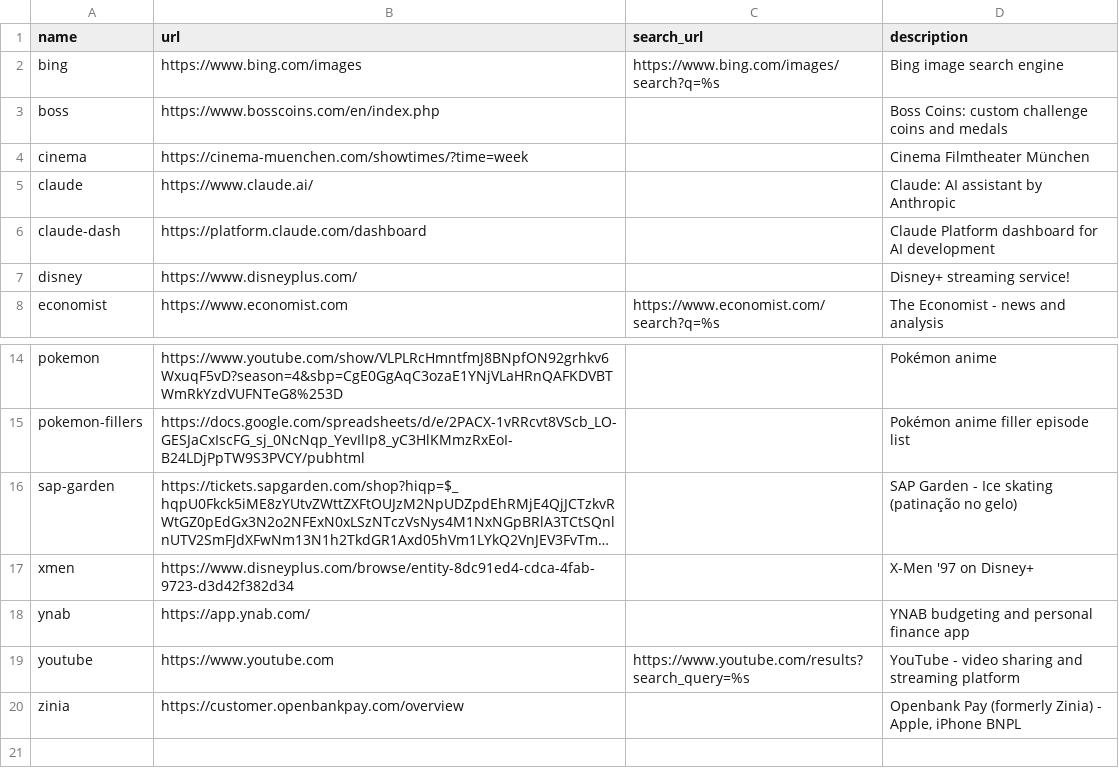
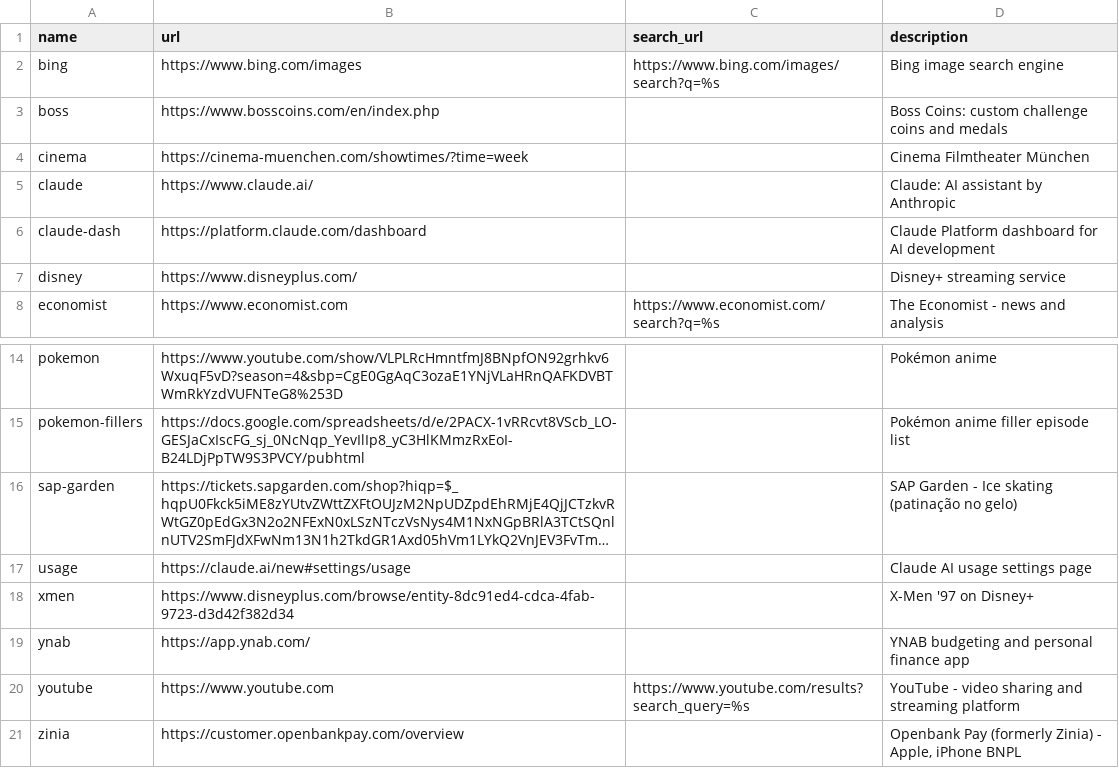
Before and after one commit to lucasbraune/golinks, a CSV file: data/links.csv, drawn as a sheet; only a part is shown, gaps mark what is left out; long unchanged cells end in …; the diff names each change by its address in the sheet, - before the commit and + after, or states it on an @@ line.

```diff
--- a/data/links.csv
+++ b/data/links.csv
-D7 (description): Disney+ streaming service!
+D7 (description): Disney+ streaming service
+row 17: usage | https://claude.ai/new#settings/usage |  | Claude AI usage settings page
```
